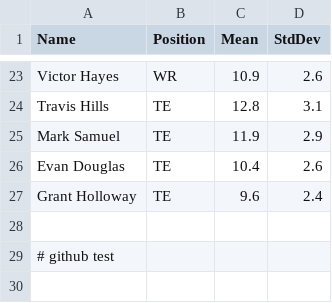
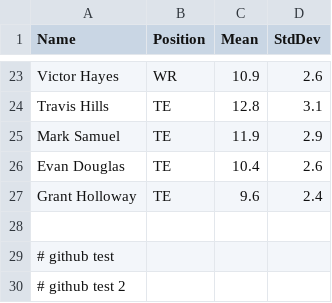
Before and after one commit to Jpmartinez117/fantasy-monte-carlo, a CSV file: data/players.csv, drawn as a sheet; only a part is shown, gaps mark what is left out; the diff names each change by its address in the sheet, - before the commit and + after, or states it on an @@ line.

Commit message:
test 2
comment test 2

```diff
--- a/data/players.csv
+++ b/data/players.csv
+row 30: # github test 2
```
